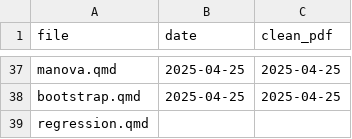
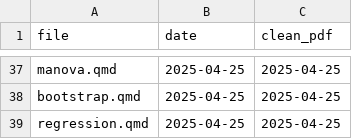
Before and after one commit to nxskok/lecture-notes, a CSV file: clean.csv, drawn as a sheet; only a part is shown, gaps mark what is left out.

```diff
--- a/clean.csv
+++ b/clean.csv
@@ -38,2 +38,2 @@ manova.qmd,2025-04-25,2025-04-25
 bootstrap.qmd,2025-04-25,2025-04-25
-regression.qmd,,
+regression.qmd,2025-04-25,2025-04-25
```
Also changed, not shown: 45 other files.
